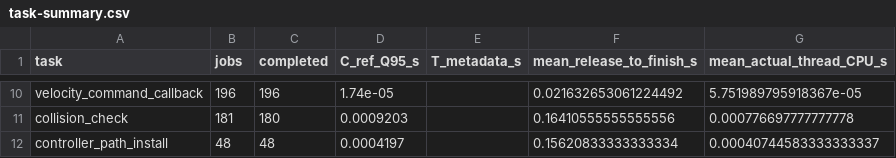
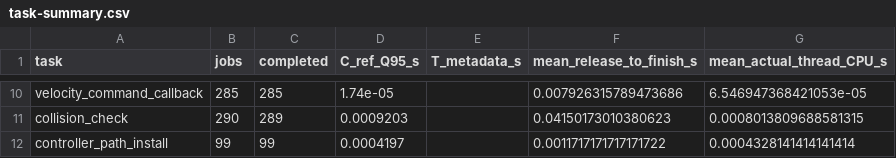
Before and after one commit to JavadiSM/nav2-monaco-scheduling-modeling, a CSV file: docs/figures/live-bridge/task-summary.csv, drawn as a sheet; only a part is shown, gaps mark what is left out; the diff covers the shown part only; the diff names each change by its address in the sheet, - before the commit and + after, or states it on an @@ line.

```diff
--- a/docs/figures/live-bridge/task-summary.csv
+++ b/docs/figures/live-bridge/task-summary.csv
-B10 (jobs): 196
+B10 (jobs): 285
-C10 (completed): 196
+C10 (completed): 285
-F10 (mean_release_to_finish_s): 0.021632653061224492
+F10 (mean_release_to_finish_s): 0.007926315789473686
-G10 (mean_actual_thread_CPU_s): 5.751989795918367e-05
+G10 (mean_actual_thread_CPU_s): 6.546947368421053e-05
-B11 (jobs): 181
+B11 (jobs): 290
-C11 (completed): 180
+C11 (completed): 289
-F11 (mean_release_to_finish_s): 0.16410555555555556
+F11 (mean_release_to_finish_s): 0.04150173010380623
-G11 (mean_actual_thread_CPU_s): 0.000776697777777778
+G11 (mean_actual_thread_CPU_s): 0.0008013809688581315
-B12 (jobs): 48
+B12 (jobs): 99
-C12 (completed): 48
+C12 (completed): 99
-F12 (mean_release_to_finish_s): 0.15620833333333334
+F12 (mean_release_to_finish_s): 0.0011717171717171722
-G12 (mean_actual_thread_CPU_s): 0.00040744583333333337
+G12 (mean_actual_thread_CPU_s): 0.0004328141414141414
```
Also changed, not shown: 32 edited cells elsewhere in this file, 25 other files.
